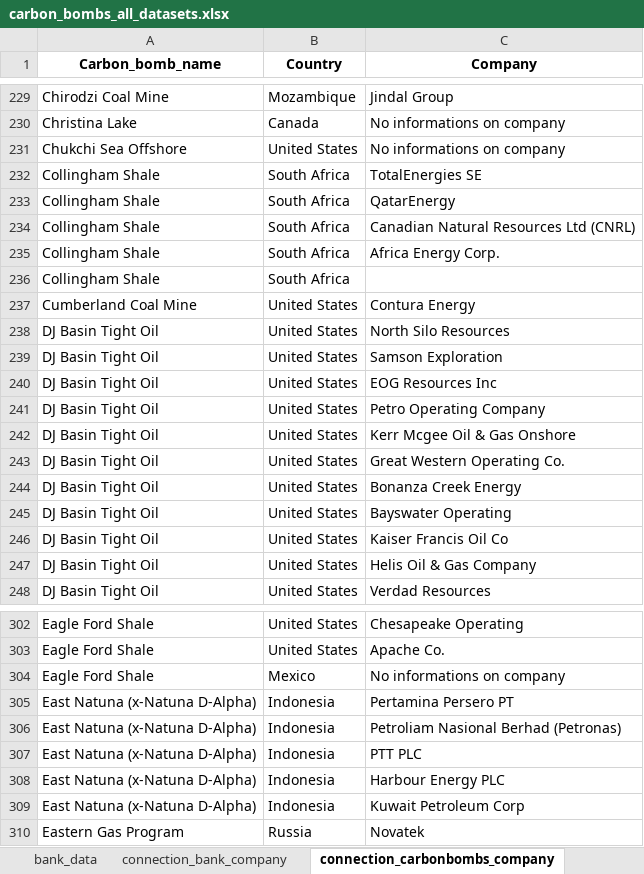
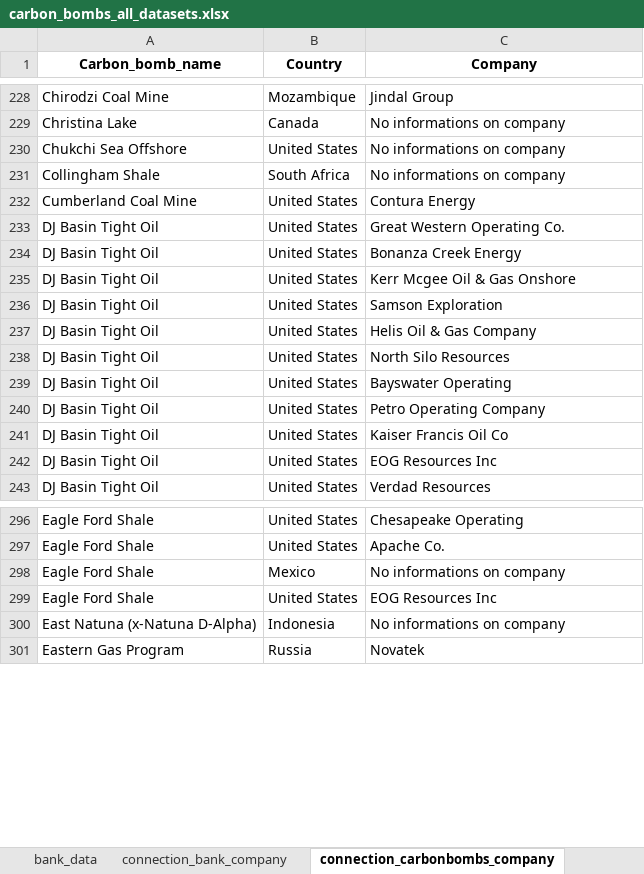
Before and after one commit to dataforgoodfr/CarbonBombs, an Excel workbook: data_cleaned/carbon_bombs_all_datasets.xlsx, sheet connection_carbonbombs_company, drawn as a sheet; only a part is shown, gaps mark what is left out; values as stored, in another font and other column widths than the file's, no borders; removed rows and columns are numbered as before the commit, all else as after; the diff covers the shown part only; the diff names each change by its address in the sheet, - before the commit and + after, or states it on an @@ line.

```diff
--- a/data_cleaned/carbon_bombs_all_datasets.xlsx (sheet connection_carbonbombs_company)
+++ b/data_cleaned/carbon_bombs_all_datasets.xlsx (sheet connection_carbonbombs_company)
-row 232: Collingham Shale | South Africa | TotalEnergies SE
-row 233: Collingham Shale | South Africa | QatarEnergy
-row 234: Collingham Shale | South Africa | Canadian Natural Resources Ltd (CNRL)
-C231 (Company): Africa Energy Corp.
+C231 (Company): No informations on company
-row 236: Collingham Shale | South Africa
@@ row 242 moved to row 235: DJ Basin Tight Oil @@
@@ row 239 moved to row 236: DJ Basin Tight Oil @@
@@ row 247 moved to row 237: DJ Basin Tight Oil @@
@@ row 241 moved to row 240: DJ Basin Tight Oil @@
@@ row 240 moved to row 242: DJ Basin Tight Oil @@
-row 305: East Natuna (x-Natuna D-Alpha) | Indonesia | Pertamina Persero PT
@@ row 296 moved to row 299: Eagle Ford Shale @@
-C300 (Company): Petroliam Nasional Berhad (Petronas)
+C300 (Company): No informations on company
-row 307: East Natuna (x-Natuna D-Alpha) | Indonesia | PTT PLC
-row 308: East Natuna (x-Natuna D-Alpha) | Indonesia | Harbour Energy PLC
-row 309: East Natuna (x-Natuna D-Alpha) | Indonesia | Kuwait Petroleum Corp
```
Also changed, not shown: 1 removed row, 162 moved rows and 4 edited cells elsewhere in this sheet, sheet carbon_bombs_data, sheet company_data, sheet metadatas, data_sources/Manual matching.xlsx, 10 other files.
